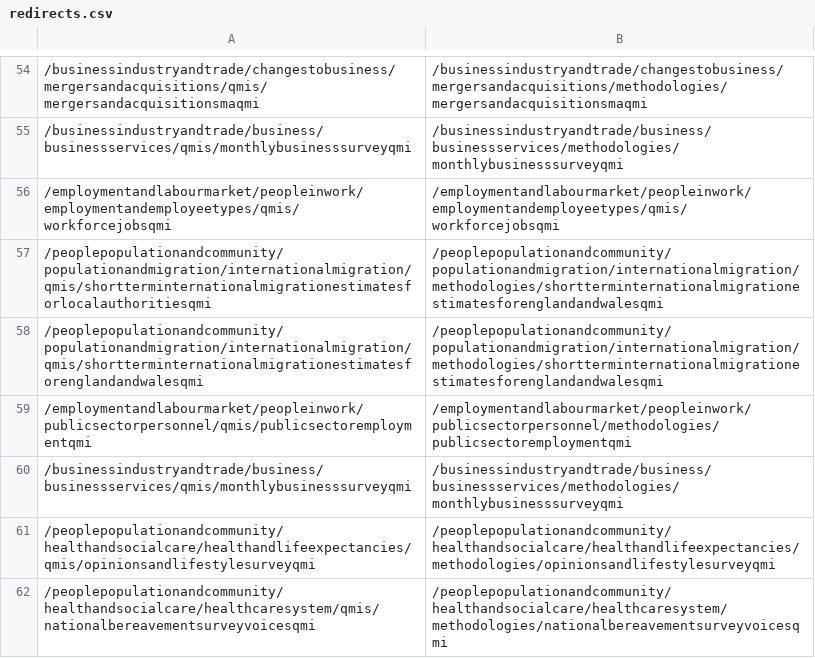
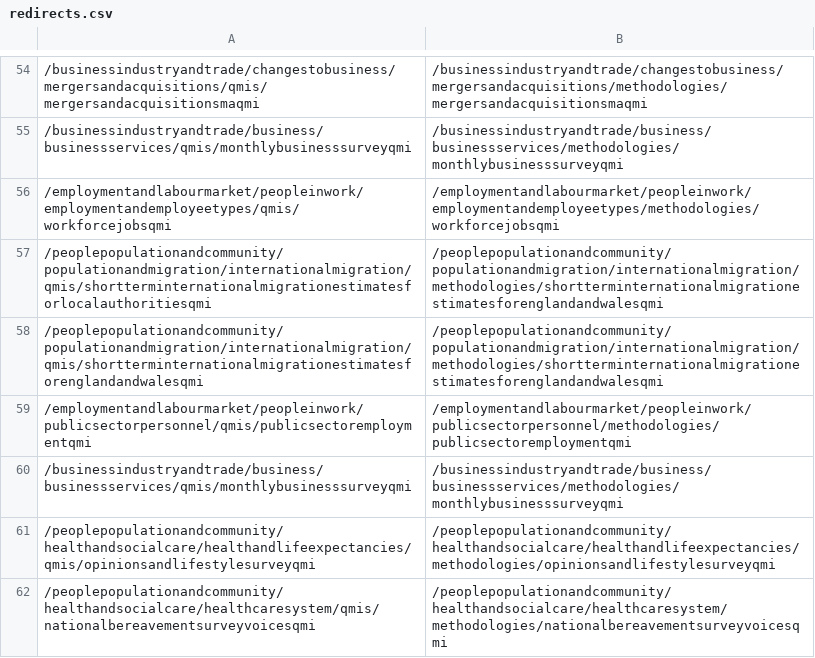
Before and after one commit to ONSdigital/dp-frontend-router, a CSV file: assets/redirects/redirects.csv, drawn as a sheet; only a part is shown, gaps mark what is left out.

Commit message:
Correct workforce jobs qmi redirect

```diff
--- a/assets/redirects/redirects.csv
+++ b/assets/redirects/redirects.csv
@@ -55,3 +55,3 @@
 /businessindustryandtrade/business/businessservices/qmis/monthlybusinesssurveyqmi,/businessindustryandtrade/business/businessservices/methodologies/monthlybusinesssurveyqmi
-/employmentandlabourmarket/peopleinwork/employmentandemployeetypes/qmis/workforcejobsqmi,/employmentandlabourmarket/peopleinwork/employmentandemployeetypes/qmis/workforcejobsqmi
+/employmentandlabourmarket/peopleinwork/employmentandemployeetypes/qmis/workforcejobsqmi,/employmentandlabourmarket/peopleinwork/employmentandemployeetypes/methodologies/workforcejobsqmi
 /peoplepopulationandcommunity/populationandmigration/internationalmigration/qmis/shortterminternationalmigrationestimatesforlocalauthoritiesqmi,/peoplepopulationandcommunity/populationandmigration/internationalmigration/methodologies/shortterminternationalmigrationestimatesforenglandandwalesqmi
```
